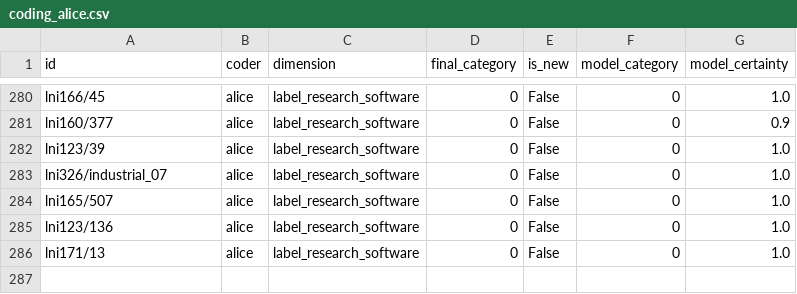
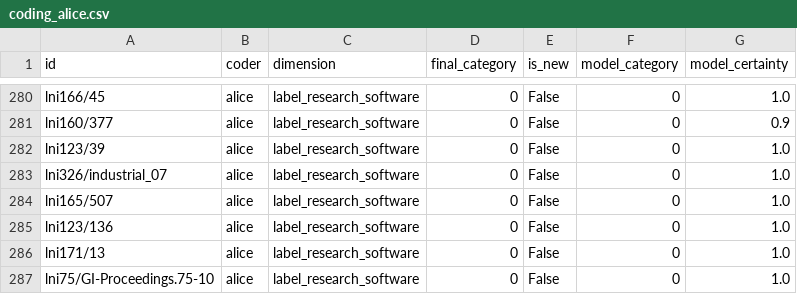
Before and after one commit to juliandehne/lni_study, a CSV file: goldstandard/coding_alice.csv, drawn as a sheet; only a part is shown, gaps mark what is left out; the diff names each change by its address in the sheet, - before the commit and + after, or states it on an @@ line.

Commit message:
Code lni75/GI-Proceedings.75-10 as alice: reject (vendor framework realised in own ADOit product)

```diff
--- a/goldstandard/coding_alice.csv
+++ b/goldstandard/coding_alice.csv
+row 287: lni75/GI-Proceedings.75-10 | alice | label_research_software | 0 | False | 0 | 1.0
```
